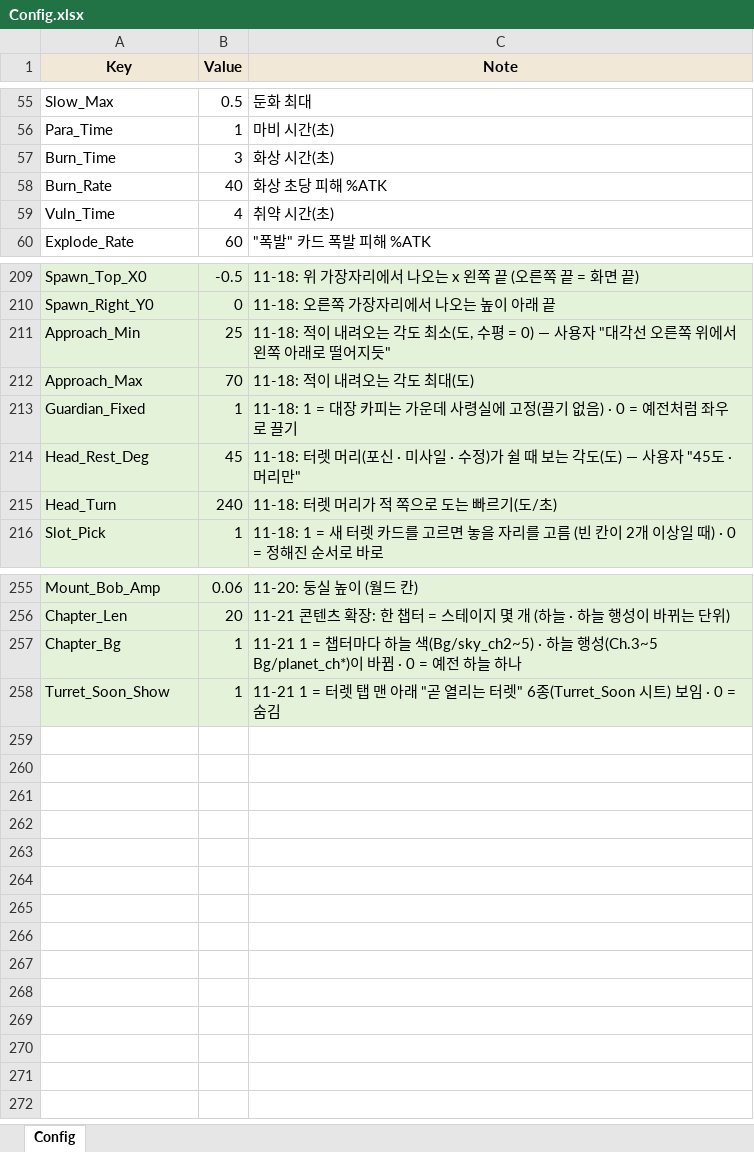
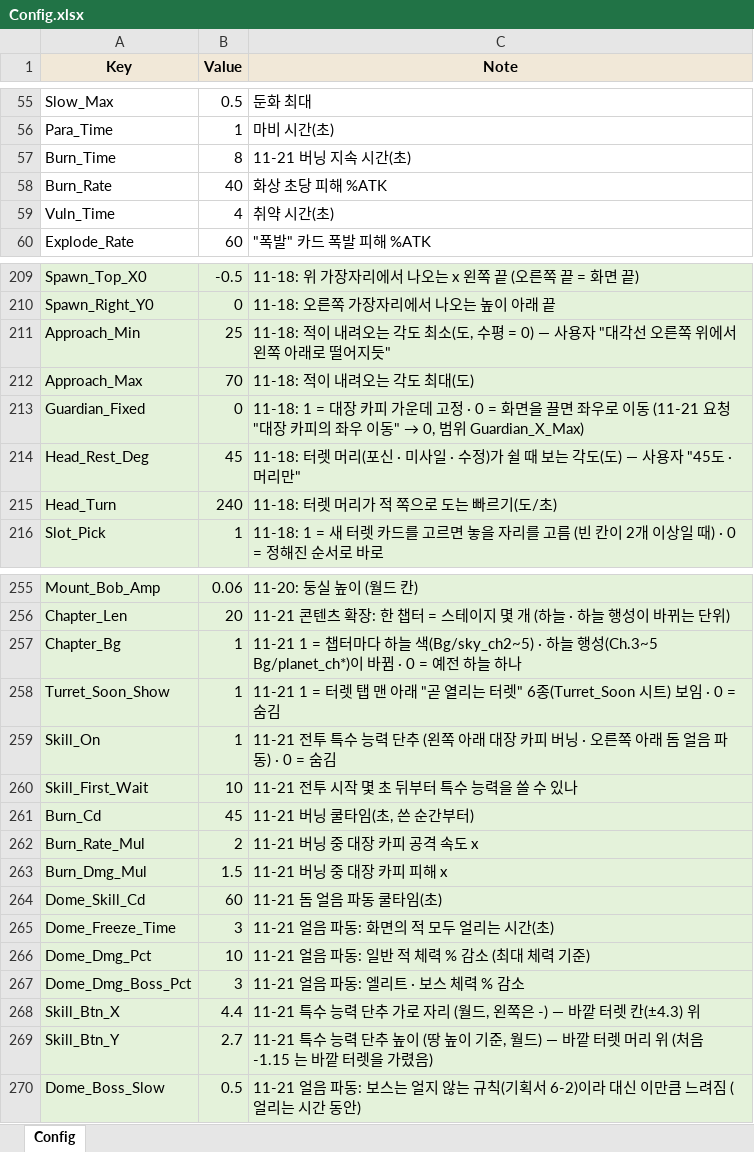
Before and after one commit to JeongJoongHee/EarthDefence, an Excel workbook: Earth_Defence/Table/Config.xlsx, sheet Config, drawn as a sheet; only a part is shown, gaps mark what is left out; values as stored, in another font and other column widths than the file's, no borders; the diff names each change by its address in the sheet, - before the commit and + after, or states it on an @@ line.

```diff
--- a/Earth_Defence/Table/Config.xlsx (sheet Config)
+++ b/Earth_Defence/Table/Config.xlsx (sheet Config)
-B57 (Value): 3
+B57 (Value): 8
-C57 (Note): 화상 시간(초)
+C57 (Note): 11-21 버닝 지속 시간(초)
-B213 (Value): 1
+B213 (Value): 0
@@ C213 (Note): …장 카피는 가운데 사령실에 고정(끌기 없음) · 0 = 예전처럼 좌우로 끌기 → …장 카피 가운데 고정 · 0 = 화면을 끌면 좌우로 이동 (11-21 요청 "대장 카피의 좌우 이동" → 0, 범위 Guardian_X_Max) @@
+row 259: Skill_On | 1 | 11-21 전투 특수 능력 단추 (왼쪽 아래 대장 카피 버닝 · 오른쪽 아래 돔 얼음 파동) · 0 = 숨김
+row 260: Skill_First_Wait | 10 | 11-21 전투 시작 몇 초 뒤부터 특수 능력을 쓸 수 있나
+row 261: Burn_Cd | 45 | 11-21 버닝 쿨타임(초, 쓴 순간부터)
+row 262: Burn_Rate_Mul | 2 | 11-21 버닝 중 대장 카피 공격 속도 x
+row 263: Burn_Dmg_Mul | 1.5 | 11-21 버닝 중 대장 카피 피해 x
+row 264: Dome_Skill_Cd | 60 | 11-21 돔 얼음 파동 쿨타임(초)
+row 265: Dome_Freeze_Time | 3 | 11-21 얼음 파동: 화면의 적 모두 얼리는 시간(초)
+row 266: Dome_Dmg_Pct | 10 | 11-21 얼음 파동: 일반 적 체력 % 감소 (최대 체력 기준)
+row 267: Dome_Dmg_Boss_Pct | 3 | 11-21 얼음 파동: 엘리트 · 보스 체력 % 감소
+row 268: Skill_Btn_X | 4.4 | 11-21 특수 능력 단추 가로 자리 (월드, 왼쪽은 -) — 바깥 터렛 칸(±4.3) 위
+row 269: Skill_Btn_Y | 2.7 | 11-21 특수 능력 단추 높이 (땅 높이 기준, 월드) — 바깥 터렛 머리 위 (처음 -1.15 는 바깥 터렛을 가렸음)
+row 270: Dome_Boss_Slow | 0.5 | 11-21 얼음 파동: 보스는 얼지 않는 규칙(기획서 6-2)이라 대신 이만큼 느려짐 (얼리는 시간 동안)
```
Also changed, not shown: Earth_Defence/Table/String.xlsx, 25 other files.
